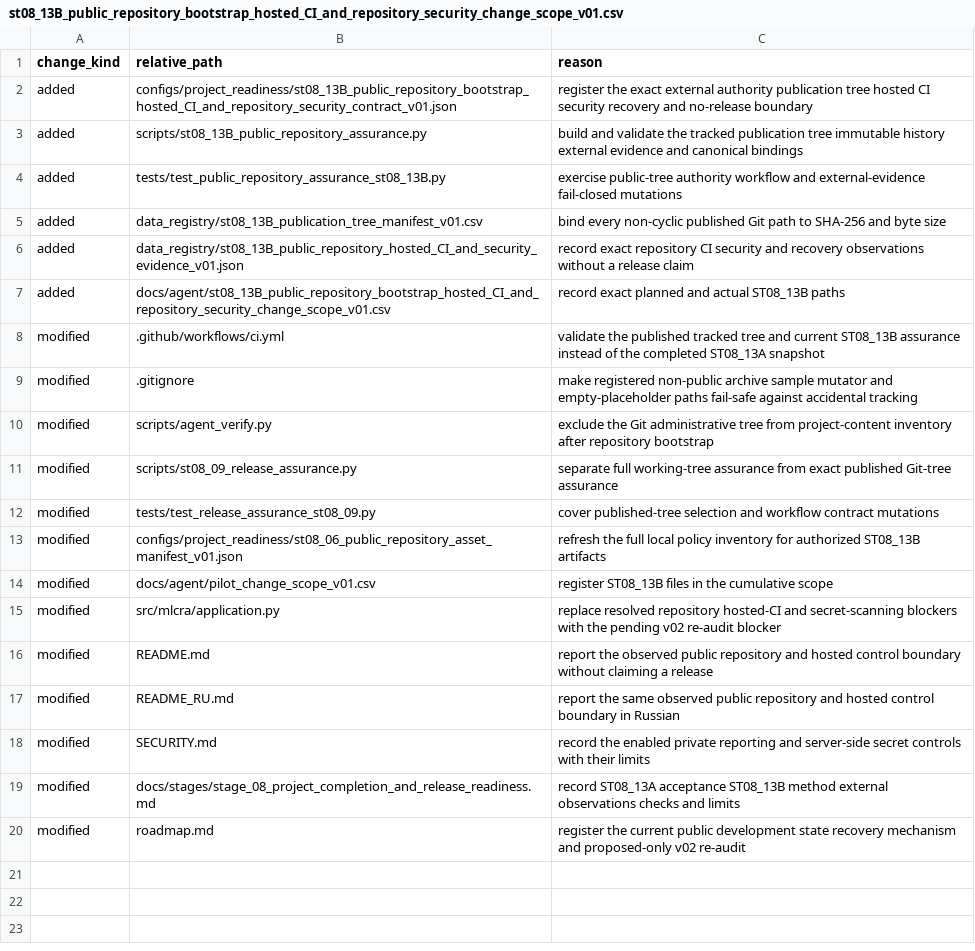
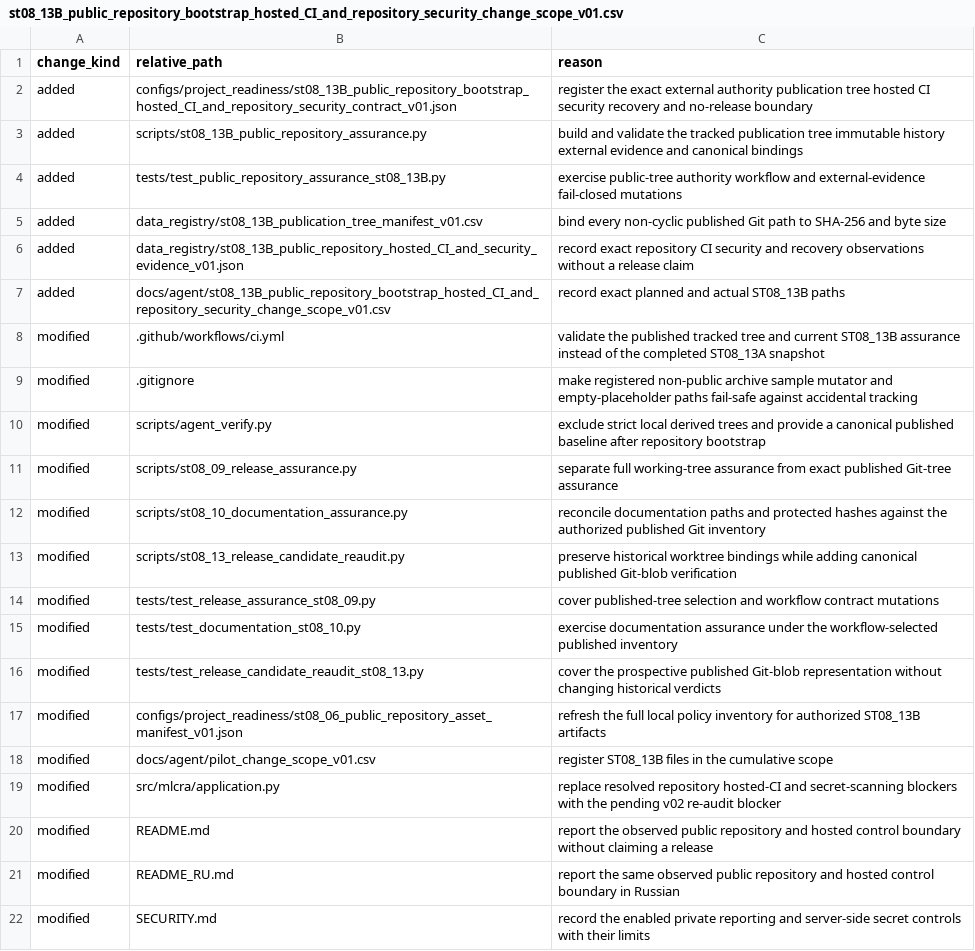
Before and after one commit to Vanargo/ML-CRA, a CSV file: docs/agent/st08_13B_public_repository_bootstrap_hosted_CI_and_repository_security_change_scope_v01.csv, drawn as a sheet; only a part is shown; the shorter side is filled out with more unchanged rows.

Commit message:
Bind publication manifest to canonical Git blobs

```diff
--- a/docs/agent/st08_13B_public_repository_bootstrap_hosted_CI_and_repository_security_change_scope_v01.csv
+++ b/docs/agent/st08_13B_public_repository_bootstrap_hosted_CI_and_repository_security_change_scope_v01.csv
@@ -9,5 +9,9 @@ modified,.github/workflows/ci.yml,validate the published tracked tree and curren
 modified,.gitignore,make registered non-public archive sample mutator and empty-placeholder paths fail-safe against accidental tracking
-modified,scripts/agent_verify.py,exclude the Git administrative tree from project-content inventory after repository bootstrap
+modified,scripts/agent_verify.py,exclude strict local derived trees and provide a canonical published baseline after repository bootstrap
 modified,scripts/st08_09_release_assurance.py,separate full working-tree assurance from exact published Git-tree assurance
+modified,scripts/st08_10_documentation_assurance.py,reconcile documentation paths and protected hashes against the authorized published Git inventory
+modified,scripts/st08_13_release_candidate_reaudit.py,preserve historical worktree bindings while adding canonical published Git-blob verification
 modified,tests/test_release_assurance_st08_09.py,cover published-tree selection and workflow contract mutations
+modified,tests/test_documentation_st08_10.py,exercise documentation assurance under the workflow-selected published inventory
+modified,tests/test_release_candidate_reaudit_st08_13.py,cover the prospective published Git-blob representation without changing historical verdicts
 modified,configs/project_readiness/st08_06_public_repository_asset_manifest_v01.json,refresh the full local policy inventory for authorized ST08_13B artifacts
```
Also changed, not shown: data_registry/st08_13B_publication_tree_manifest_v01.csv, 12 other files.
